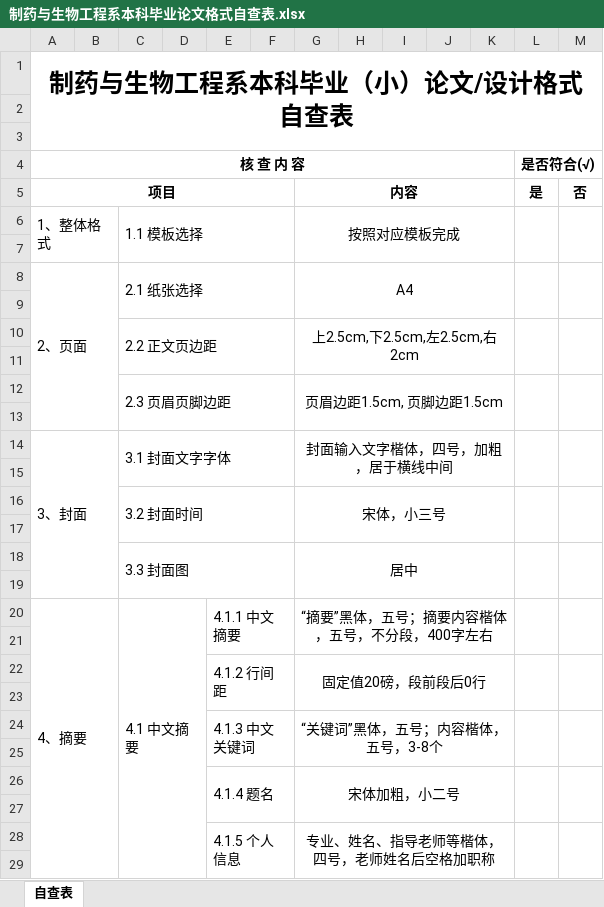
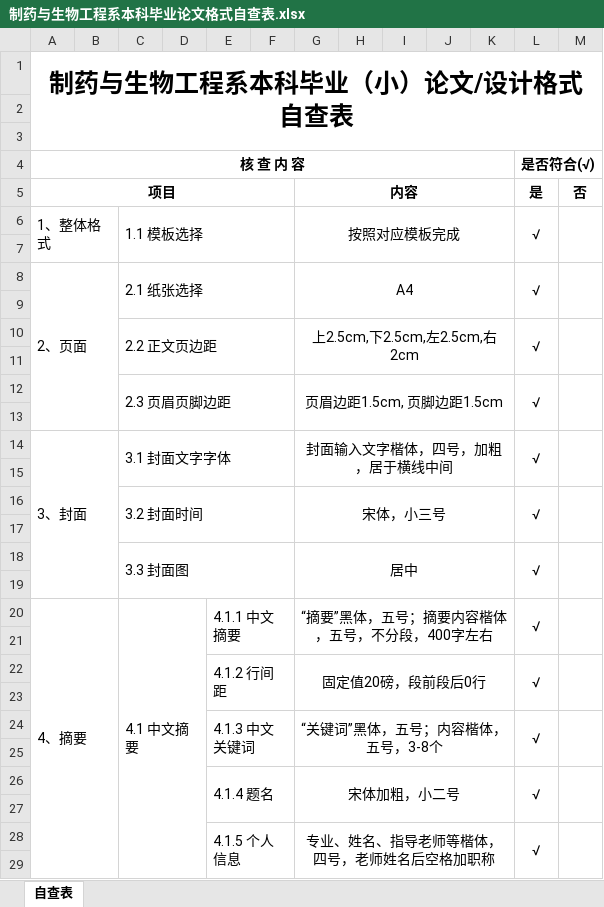
Before and after one commit to miswanting/Final_Rush, an Excel workbook: 制药与生物工程系本科毕业论文格式自查表.xlsx, sheet 自查表, drawn as a sheet; only a part is shown; values as stored, in another font and other column widths than the file's, no borders; the diff covers the shown part only; the diff names each change by its address in the sheet, - before the commit and + after, or states it on an @@ line.

```diff
--- a/制药与生物工程系本科毕业论文格式自查表.xlsx (sheet 自查表)
+++ b/制药与生物工程系本科毕业论文格式自查表.xlsx (sheet 自查表)
-L6 (是否符合(√)): (empty)
+L6 (是否符合(√)): √
-L8 (是否符合(√)): (empty)
+L8 (是否符合(√)): √
-L10 (是否符合(√)): (empty)
+L10 (是否符合(√)): √
-L12 (是否符合(√)): (empty)
+L12 (是否符合(√)): √
-L14 (是否符合(√)): (empty)
+L14 (是否符合(√)): √
-L16 (是否符合(√)): (empty)
+L16 (是否符合(√)): √
-L18 (是否符合(√)): (empty)
+L18 (是否符合(√)): √
-L20 (是否符合(√)): (empty)
+L20 (是否符合(√)): √
-L22 (是否符合(√)): (empty)
+L22 (是否符合(√)): √
-L24 (是否符合(√)): (empty)
+L24 (是否符合(√)): √
-L26 (是否符合(√)): (empty)
+L26 (是否符合(√)): √
-L28 (是否符合(√)): (empty)
+L28 (是否符合(√)): √
```
Also changed, not shown: 42 edited cells elsewhere in this sheet, 3 other files.
